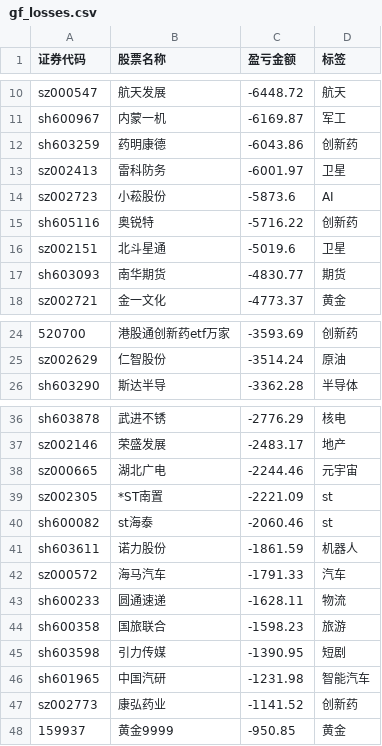
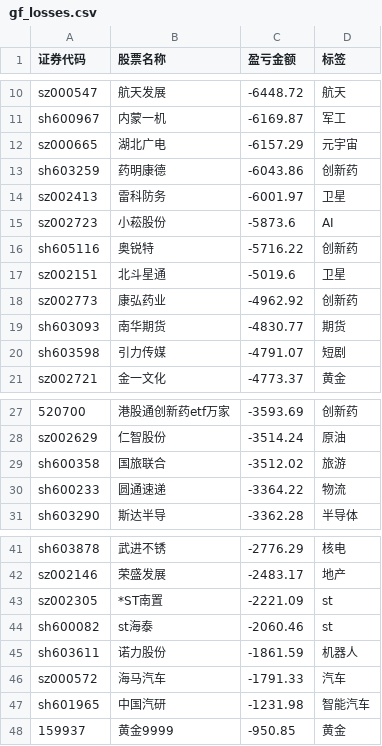
Before and after one commit to gniqizeuy/gniqizeuy.github.io, a CSV file: assets/data/gf_losses.csv, drawn as a sheet; only a part is shown, gaps mark what is left out; removed rows and columns are numbered as before the commit, all else as after; the diff names each change by its address in the sheet, - before the commit and + after, or states it on an @@ line.

```diff
--- a/assets/data/gf_losses.csv
+++ b/assets/data/gf_losses.csv
+row 12: sz000665 | 湖北广电 | -6157.29 | 元宇宙
+row 18: sz002773 | 康弘药业 | -4962.92 | 创新药
+row 20: sh603598 | 引力传媒 | -4791.07 | 短剧
+row 29: sh600358 | 国旅联合 | -3512.02 | 旅游
+row 30: sh600233 | 圆通速递 | -3364.22 | 物流
-row 38: sz000665 | 湖北广电 | -2244.46 | 元宇宙
-row 43: sh600233 | 圆通速递 | -1628.11 | 物流
-row 44: sh600358 | 国旅联合 | -1598.23 | 旅游
-row 45: sh603598 | 引力传媒 | -1390.95 | 短剧
-row 47: sz002773 | 康弘药业 | -1141.52 | 创新药
```
Also changed, not shown: 1 other file.
